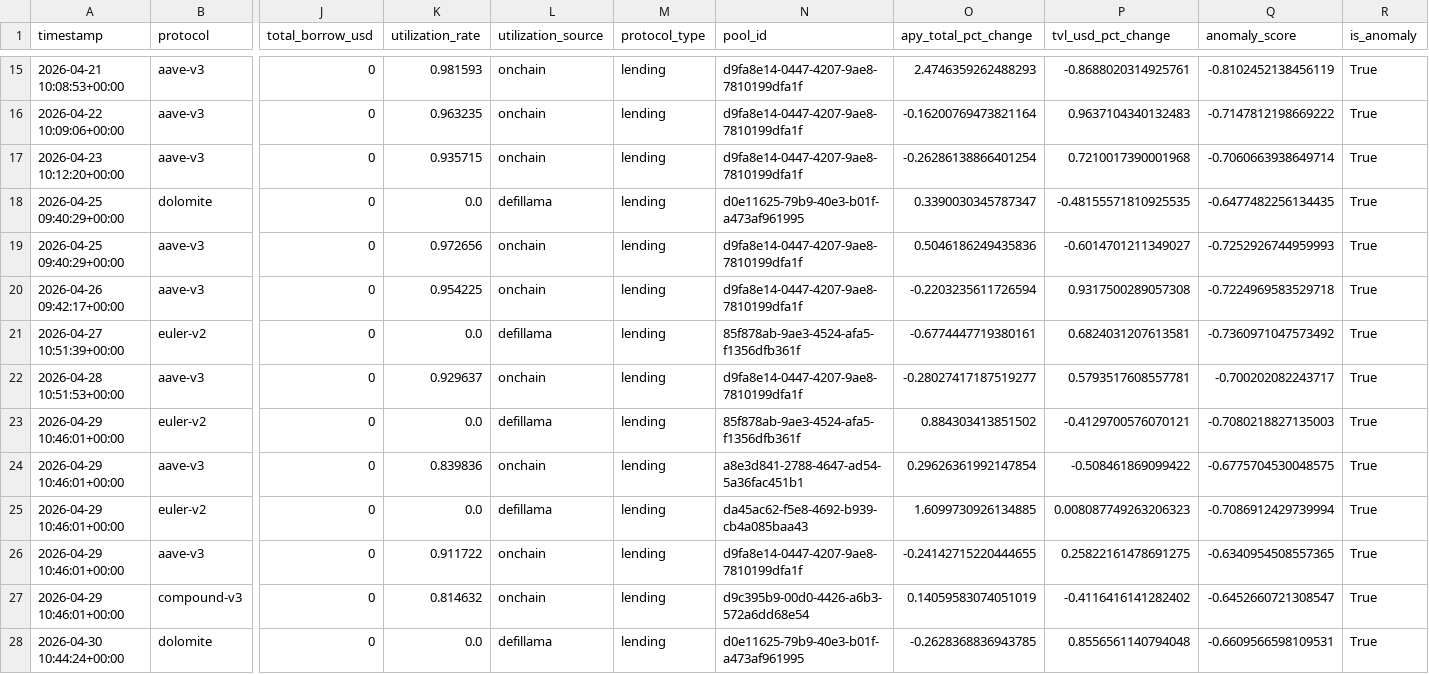
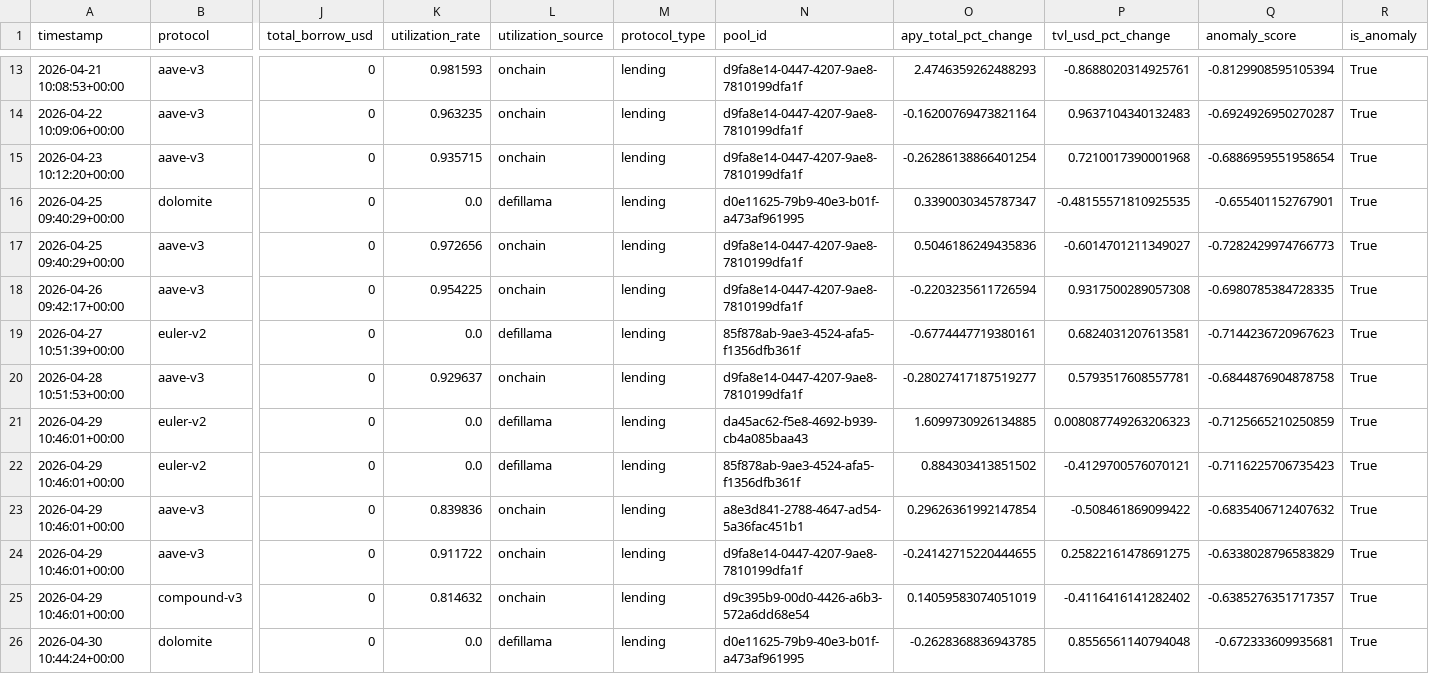
Before and after one commit to m-marcolazzeri/defi-monitor, a CSV file: data/anomalies.csv, drawn as a sheet; only a part is shown, gaps mark what is left out; removed rows and columns are numbered as before the commit, all else as after; rows hold the shown columns only; the diff covers the shown part only; the diff names each change by its address in the sheet, - before the commit and + after, or states it on an @@ line.

```diff
--- a/data/anomalies.csv
+++ b/data/anomalies.csv
-Q13 (anomaly_score): -0.8102452138456119
+Q13 (anomaly_score): -0.8129908595105394
-Q14 (anomaly_score): -0.7147812198669222
+Q14 (anomaly_score): -0.6924926950270287
-Q15 (anomaly_score): -0.7060663938649714
+Q15 (anomaly_score): -0.6886959551958654
-Q16 (anomaly_score): -0.6477482256134435
+Q16 (anomaly_score): -0.655401152767901
-Q17 (anomaly_score): -0.7252926744959993
+Q17 (anomaly_score): -0.7282429974766773
-Q18 (anomaly_score): -0.7224969583529718
+Q18 (anomaly_score): -0.6980785384728335
-Q19 (anomaly_score): -0.7360971047573492
+Q19 (anomaly_score): -0.7144236720967623
-Q20 (anomaly_score): -0.700202082243717
+Q20 (anomaly_score): -0.6844876904878758
+row 21: 2026-04-29 10:46:01+00:00 | euler-v2 | 0 | 0.0 | defillama | lending | da45ac62-f5e8-4692-b939-cb4a085baa43 | 1.6099730926134885 | 0.008087749263206323 | -0.7125665210250859 | True
-Q22 (anomaly_score): -0.7080218827135003
+Q22 (anomaly_score): -0.7116225706735423
-Q23 (anomaly_score): -0.6775704530048575
+Q23 (anomaly_score): -0.6835406712407632
-row 25: 2026-04-29 10:46:01+00:00 | euler-v2 | 0 | 0.0 | defillama | lending | da45ac62-f5e8-4692-b939-cb4a085baa43 | 1.6099730926134885 | 0.008087749263206323 | -0.7086912429739994 | True
-Q24 (anomaly_score): -0.6340954508557365
+Q24 (anomaly_score): -0.6338028796583829
-Q25 (anomaly_score): -0.6452660721308547
+Q25 (anomaly_score): -0.6385276351717357
-Q26 (anomaly_score): -0.6609566598109531
+Q26 (anomaly_score): -0.672333609935681
```
Also changed, not shown: 3 added rows, 3 removed rows and 15 edited cells elsewhere in this file, data/multi_protocol.csv, data/rebalancing_recommendations.csv, 1 other file.
